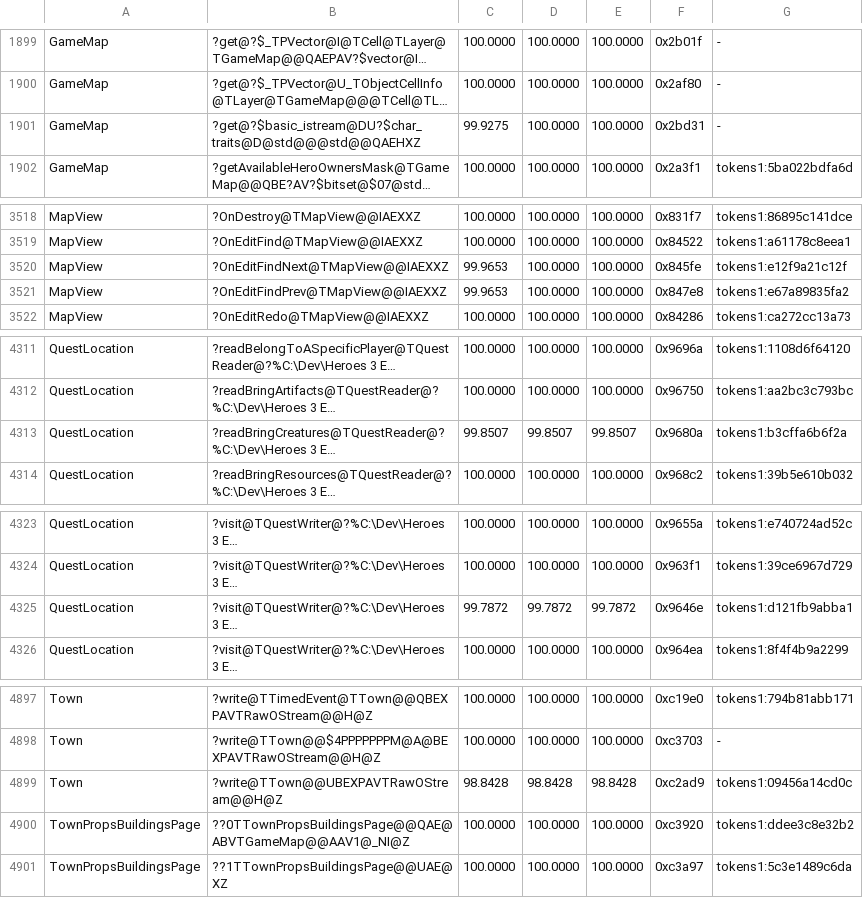
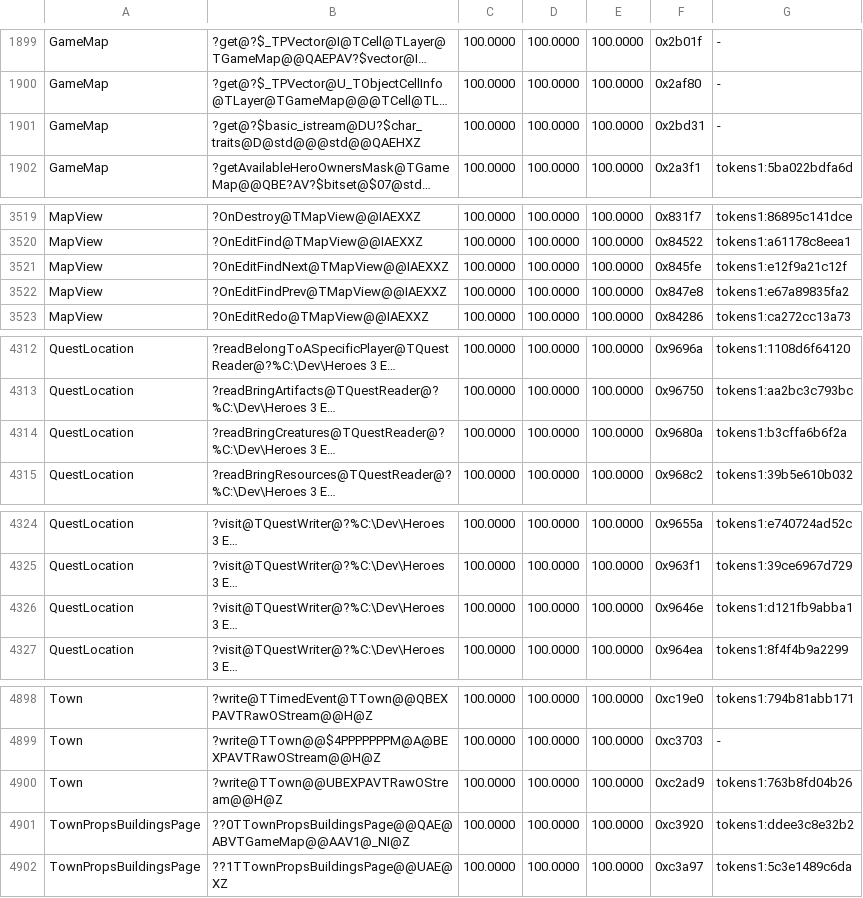
Before and after one commit to philipmendocino/homm3-decomp, a TSV file: config/match_baseline.h3maped.tsv, drawn as a sheet; only a part is shown, gaps mark what is left out; long unchanged cells end in …; addresses are those after the commit; the diff covers the shown part only; the diff names each change by its address in the sheet, - before the commit and + after, or states it on an @@ line.

```diff
--- a/config/match_baseline.h3maped.tsv
+++ b/config/match_baseline.h3maped.tsv
-C1901: 99.9275
+C1901: 100.0000
-C3521:C3522: 99.9653
+C3521:C3522: 100.0000
-C4314: 99.8507
+C4314: 100.0000
-D4314: 99.8507
+D4314: 100.0000
-E4314: 99.8507
+E4314: 100.0000
-C4326: 99.7872
+C4326: 100.0000
-D4326: 99.7872
+D4326: 100.0000
-E4326: 99.7872
+E4326: 100.0000
-C4900: 98.8428
+C4900: 100.0000
-D4900: 98.8428
+D4900: 100.0000
-E4900: 98.8428
+E4900: 100.0000
-G4900: tokens1:09456a14cd0c
+G4900: tokens1:763b8fd04b26
```
Also changed, not shown: 2 added rows, 1 removed row and 19 edited cells elsewhere in this file, 8 other files.
